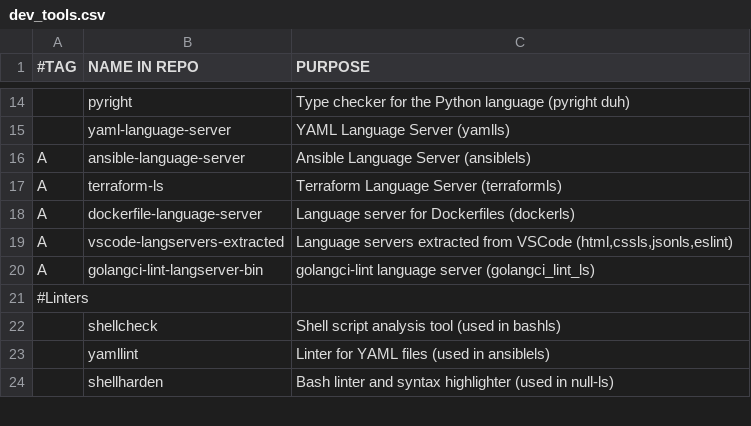
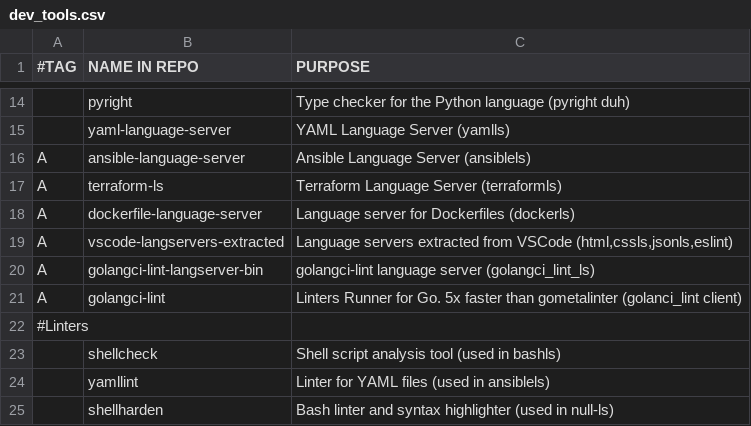
Before and after one commit to stealthHat/.dotfiles, a CSV file: install/packages/dev_tools.csv, drawn as a sheet; only a part is shown, gaps mark what is left out; the diff names each change by its address in the sheet, - before the commit and + after, or states it on an @@ line.

```diff
--- a/install/packages/dev_tools.csv
+++ b/install/packages/dev_tools.csv
+row 21: A | golangci-lint | Linters Runner for Go. 5x faster than gometalinter (golanci_lint client)
```
Also changed, not shown: 8 other files.
